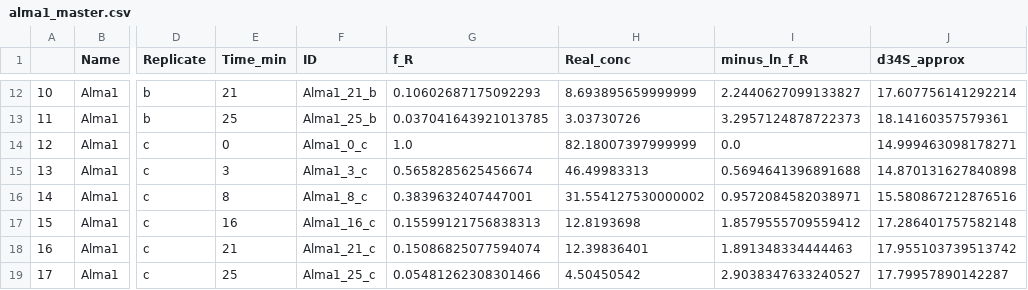
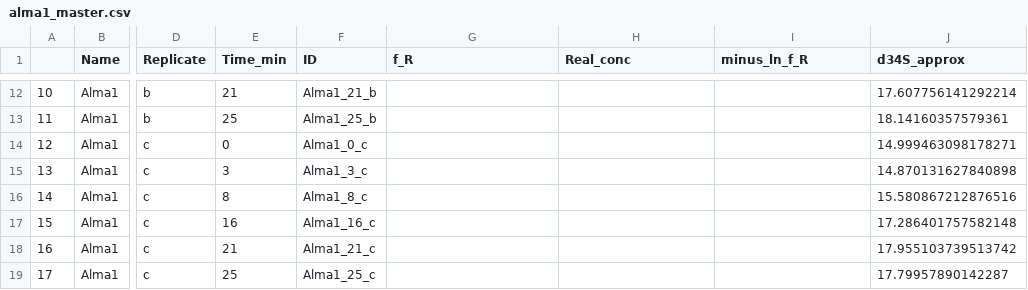
Before and after one commit to daniosro/DMSP, a CSV file: data/processed/enzymes/alma1_master.csv, drawn as a sheet; only a part is shown, gaps mark what is left out; the diff covers the shown part only; the diff names each change by its address in the sheet, - before the commit and + after, or states it on an @@ line.

```diff
--- a/data/processed/enzymes/alma1_master.csv
+++ b/data/processed/enzymes/alma1_master.csv
-G12 (f_R): 0.10602687175092293
+G12 (f_R): (empty)
-H12 (Real_conc): 8.693895659999999
+H12 (Real_conc): (empty)
-I12 (minus_ln_f_R): 2.2440627099133827
+I12 (minus_ln_f_R): (empty)
-G13 (f_R): 0.037041643921013785
+G13 (f_R): (empty)
-H13 (Real_conc): 3.03730726
+H13 (Real_conc): (empty)
-I13 (minus_ln_f_R): 3.2957124878722373
+I13 (minus_ln_f_R): (empty)
-G14 (f_R): 1.0
+G14 (f_R): (empty)
-H14 (Real_conc): 82.18007397999999
+H14 (Real_conc): (empty)
-I14 (minus_ln_f_R): 0.0
+I14 (minus_ln_f_R): (empty)
-G15 (f_R): 0.5658285625456674
+G15 (f_R): (empty)
-H15 (Real_conc): 46.49983313
+H15 (Real_conc): (empty)
-I15 (minus_ln_f_R): 0.5694641396891688
+I15 (minus_ln_f_R): (empty)
-G16 (f_R): 0.3839632407447001
+G16 (f_R): (empty)
-H16 (Real_conc): 31.554127530000002
+H16 (Real_conc): (empty)
-I16 (minus_ln_f_R): 0.9572084582038971
+I16 (minus_ln_f_R): (empty)
-G17 (f_R): 0.15599121756838313
+G17 (f_R): (empty)
-H17 (Real_conc): 12.8193698
+H17 (Real_conc): (empty)
-I17 (minus_ln_f_R): 1.8579555709559412
+I17 (minus_ln_f_R): (empty)
-G18 (f_R): 0.15086825077594074
+G18 (f_R): (empty)
-H18 (Real_conc): 12.39836401
+H18 (Real_conc): (empty)
-I18 (minus_ln_f_R): 1.891348334444463
+I18 (minus_ln_f_R): (empty)
-G19 (f_R): 0.05481262308301466
+G19 (f_R): (empty)
-H19 (Real_conc): 4.50450542
+H19 (Real_conc): (empty)
-I19 (minus_ln_f_R): 2.9038347633240527
+I19 (minus_ln_f_R): (empty)
```
Also changed, not shown: 30 edited cells elsewhere in this file, data/processed/enzymes/dddd_master.csv, 44 other files.
